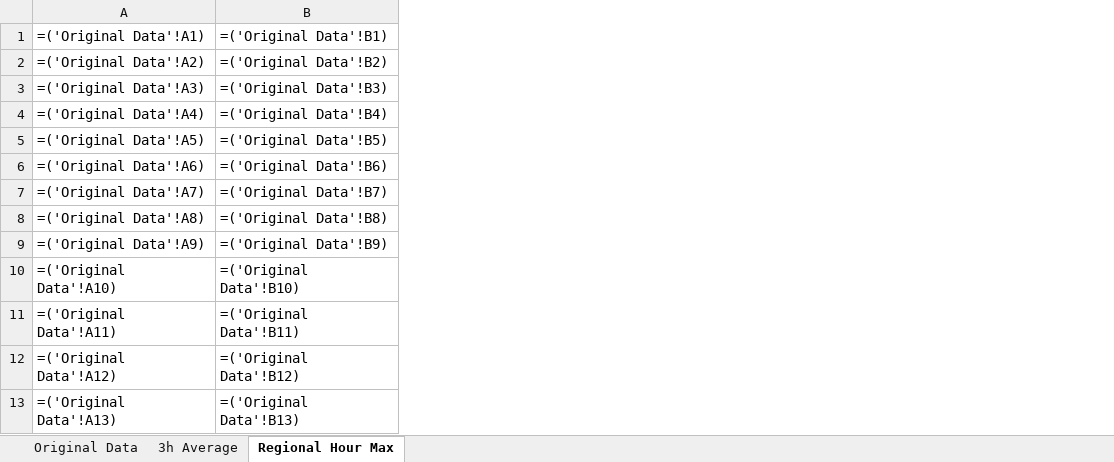
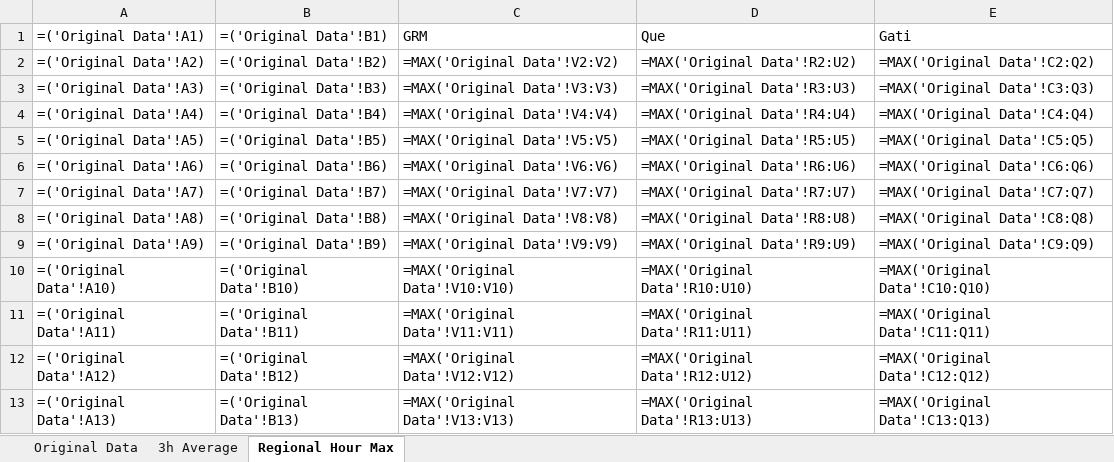
Before and after one commit to ding-ma/Data_Verification, an Excel workbook: src/excel_output/NO2_2019_06.xlsx, sheet Regional Hour Max, drawn as a sheet; only a part is shown; values as stored, in another font and other column widths than the file's, no borders; formulas without a stored value are shown as written; conditional formats not drawn; the diff names each change by its address in the sheet, - before the commit and + after, or states it on an @@ line.

```diff
--- a/src/excel_output/NO2_2019_06.xlsx (sheet Regional Hour Max)
+++ b/src/excel_output/NO2_2019_06.xlsx (sheet Regional Hour Max)
+column C (GRM), rows 2-13: =MAX('Original Data'!V2:V2) | =MAX('Original Data'!V3:V3) | =MAX('Original Data'!V4:V4) | =MAX('Original Data'!V5:V5) | =MAX('Original Data'!V6:V6) | =MAX('Original Data'!V7:V7) | =MAX('Original Data'!V8:V8) | =MAX('Original Data'!V9:V9) | =MAX('Original Data'!V10:V10) | =MAX('Original Data'!V11:V11) | =MAX('Original Data'!V12:V12) | =MAX('Original Data'!V13:V13)
+column D (Que), rows 2-13: =MAX('Original Data'!R2:U2) | =MAX('Original Data'!R3:U3) | =MAX('Original Data'!R4:U4) | =MAX('Original Data'!R5:U5) | =MAX('Original Data'!R6:U6) | =MAX('Original Data'!R7:U7) | =MAX('Original Data'!R8:U8) | =MAX('Original Data'!R9:U9) | =MAX('Original Data'!R10:U10) | =MAX('Original Data'!R11:U11) | =MAX('Original Data'!R12:U12) | =MAX('Original Data'!R13:U13)
+column E (Gati), rows 2-13: =MAX('Original Data'!C2:Q2) | =MAX('Original Data'!C3:Q3) | =MAX('Original Data'!C4:Q4) | =MAX('Original Data'!C5:Q5) | =MAX('Original Data'!C6:Q6) | =MAX('Original Data'!C7:Q7) | =MAX('Original Data'!C8:Q8) | =MAX('Original Data'!C9:Q9) | =MAX('Original Data'!C10:Q10) | =MAX('Original Data'!C11:Q11) | =MAX('Original Data'!C12:Q12) | =MAX('Original Data'!C13:Q13)
```
Also changed, not shown: sheet Original Data, src/excel_output/O3_2019_06.xlsx, src/excel_output/PM25_2019_06.xlsx, 2 other files.
